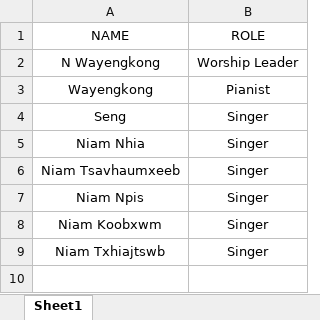
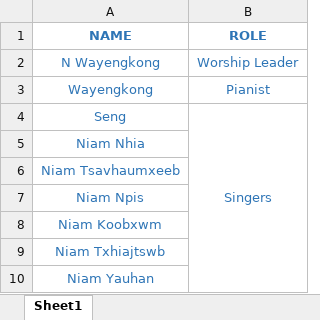
Before and after one commit to YSayaovong/Worship-Analytics-Dashboard-Song-Usage-Trends-KPI-Tracking, an Excel workbook: members/members.xlsx, sheet Sheet1, drawn as a sheet; values as stored, in another font and other column widths than the file's, no borders; table styles not drawn; the diff names each change by its address in the sheet, - before the commit and + after, or states it on an @@ line.

Commit message:
Add files via upload

```diff
--- a/members/members.xlsx (sheet Sheet1)
+++ b/members/members.xlsx (sheet Sheet1)
-A1:B4 text colour: black
+A1:B4 text colour: #2E75B6
-A1:B1 bold: off
+A1:B1 bold: on
-B4 (ROLE): Singer
+B4 (ROLE): Singers
+B4:B10 merged
-A5:A9 text colour: black
+A5:A9 text colour: #2E75B6
-B5:B9 (ROLE): Singer
+B5:B9 (ROLE): (empty)
+row 10: Niam Yauhan
```
